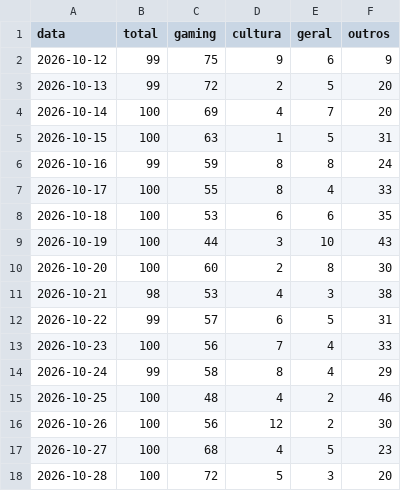
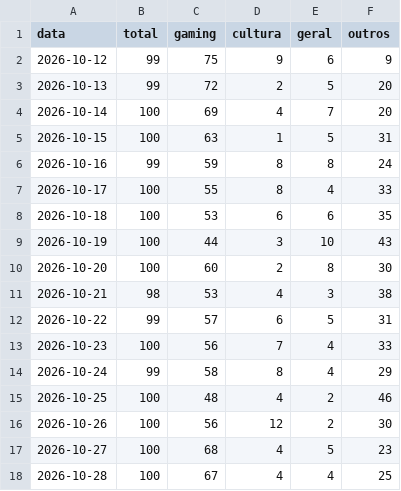
Before and after one commit to MiiguelSilvaa/gta6-hype, a CSV file: data/noticias/composicao.csv, drawn as a sheet.

```diff
--- a/data/noticias/composicao.csv
+++ b/data/noticias/composicao.csv
@@ -17,2 +17,2 @@ data,total,gaming,cultura,geral,outros
 2026-10-27,100,68,4,5,23
-2026-10-28,100,72,5,3,20
+2026-10-28,100,67,4,4,25
```
Also changed, not shown: 2 other files.
